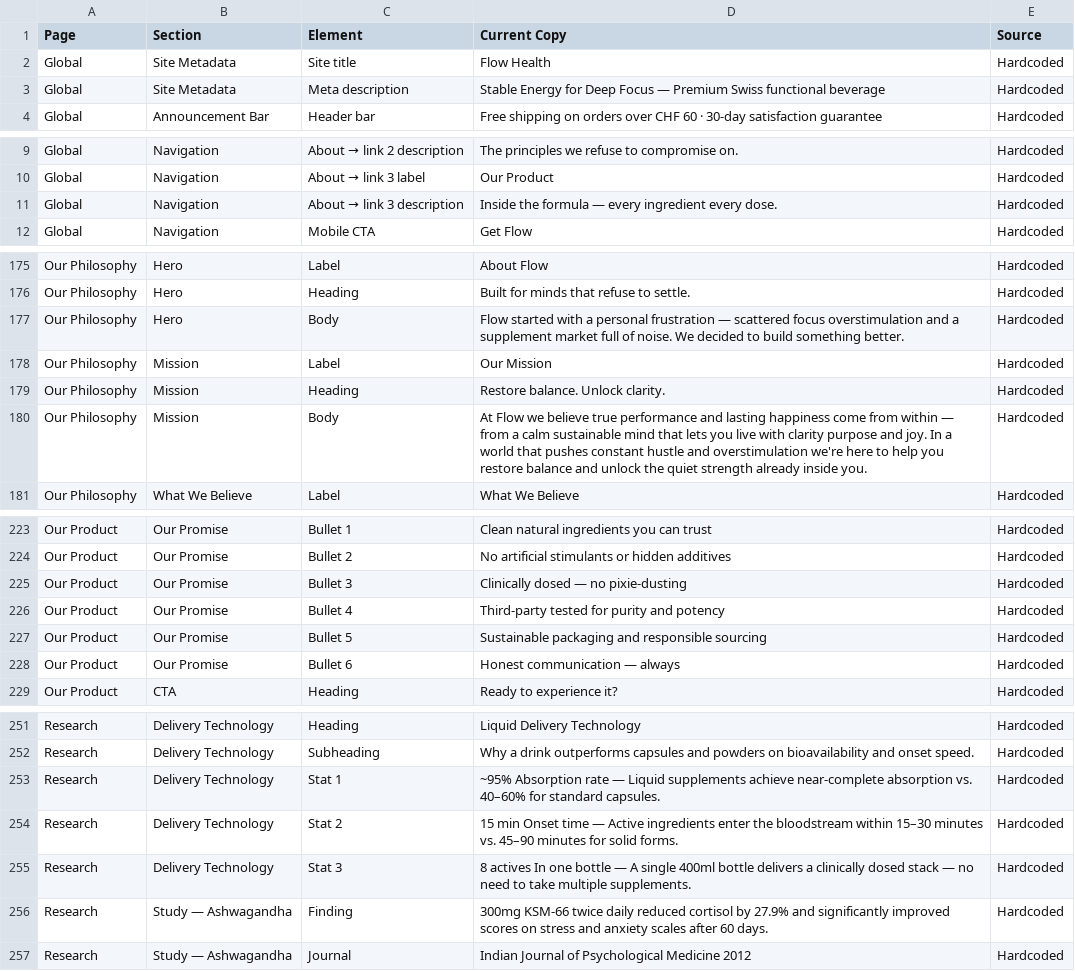
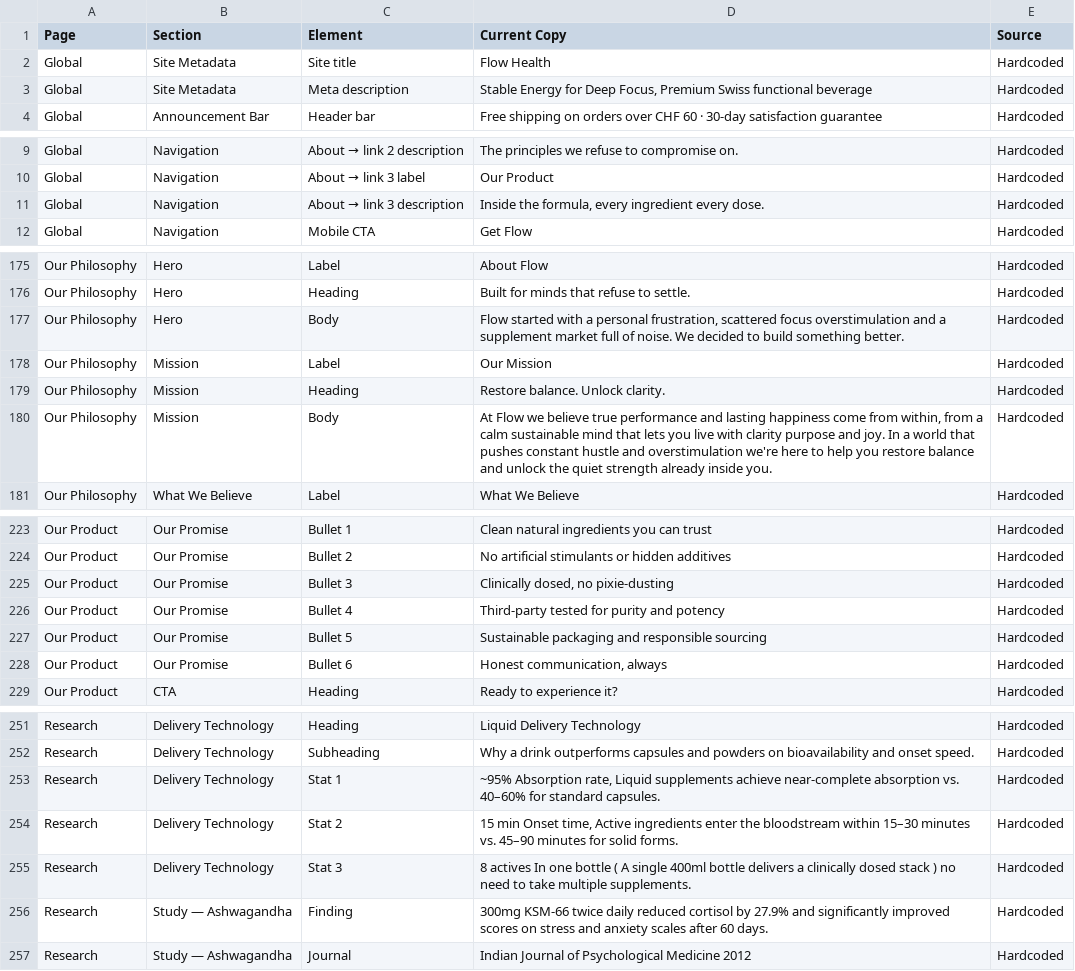
Before and after one commit to adrienmassonnet/FlowHealth, a CSV file: content_map.csv, drawn as a sheet; only a part is shown, gaps mark what is left out; the diff covers the shown part only.

```diff
--- a/content_map.csv
+++ b/content_map.csv
@@ -2,3 +2,3 @@ Page,Section,Element,Current Copy,Source
 Global,Site Metadata,Site title,Flow Health,Hardcoded
-Global,Site Metadata,Meta description,Stable Energy for Deep Focus — Premium Swiss functional beverage,Hardcoded
+Global,Site Metadata,Meta description,"Stable Energy for Deep Focus, Premium Swiss functional beverage",Hardcoded
 Global,Announcement Bar,Header bar,Free shipping on orders over CHF 60 · 30-day satisfaction guarantee,Hardcoded
@@ -10,3 +10,3 @@ Global,Navigation,About → link 2 description,The principles we refuse to compr
 Global,Navigation,About → link 3 label,Our Product,Hardcoded
-Global,Navigation,About → link 3 description,Inside the formula — every ingredient every dose.,Hardcoded
+Global,Navigation,About → link 3 description,"Inside the formula, every ingredient every dose.",Hardcoded
 Global,Navigation,Mobile CTA,Get Flow,Hardcoded
@@ -176,6 +176,6 @@ Our Philosophy,Hero,Label,About Flow,Hardcoded
 Our Philosophy,Hero,Heading,Built for minds that refuse to settle.,Hardcoded
-Our Philosophy,Hero,Body,Flow started with a personal frustration — scattered focus overstimulation and a supplement market full of noise. We decided to build something better.,Hardcoded
+Our Philosophy,Hero,Body,"Flow started with a personal frustration, scattered focus overstimulation and a supplement market full of noise. We decided to build something better.",Hardcoded
 Our Philosophy,Mission,Label,Our Mission,Hardcoded
 Our Philosophy,Mission,Heading,Restore balance. Unlock clarity.,Hardcoded
-Our Philosophy,Mission,Body,At Flow we believe true performance and lasting happiness come from within — from a calm sustainable mind that lets you live with clarity purpose and joy. In a world that pushes constant hustle and overstimulation we're here to help you restore balance and unlock the quiet strength already inside you.,Hardcoded
+Our Philosophy,Mission,Body,"At Flow we believe true performance and lasting happiness come from within, from a calm sustainable mind that lets you live with clarity purpose and joy. In a world that pushes constant hustle and overstimulation we're here to help you restore balance and unlock the quiet strength already inside you.",Hardcoded
 Our Philosophy,What We Believe,Label,What We Believe,Hardcoded
@@ -224,6 +224,6 @@ Our Product,Our Promise,Bullet 1,Clean natural ingredients you can trust,Hardcod
 Our Product,Our Promise,Bullet 2,No artificial stimulants or hidden additives,Hardcoded
-Our Product,Our Promise,Bullet 3,Clinically dosed — no pixie-dusting,Hardcoded
+Our Product,Our Promise,Bullet 3,"Clinically dosed, no pixie-dusting",Hardcoded
 Our Product,Our Promise,Bullet 4,Third-party tested for purity and potency,Hardcoded
 Our Product,Our Promise,Bullet 5,Sustainable packaging and responsible sourcing,Hardcoded
-Our Product,Our Promise,Bullet 6,Honest communication — always,Hardcoded
+Our Product,Our Promise,Bullet 6,"Honest communication, always",Hardcoded
 Our Product,CTA,Heading,Ready to experience it?,Hardcoded
@@ -252,5 +252,5 @@ Research,Delivery Technology,Heading,Liquid Delivery Technology,Hardcoded
 Research,Delivery Technology,Subheading,Why a drink outperforms capsules and powders on bioavailability and onset speed.,Hardcoded
-Research,Delivery Technology,Stat 1,~95% Absorption rate — Liquid supplements achieve near-complete absorption vs. 40–60% for standard capsules.,Hardcoded
-Research,Delivery Technology,Stat 2,15 min Onset time — Active ingredients enter the bloodstream within 15–30 minutes vs. 45–90 minutes for solid forms.,Hardcoded
-Research,Delivery Technology,Stat 3,8 actives In one bottle — A single 400ml bottle delivers a clinically dosed stack — no need to take multiple supplements.,Hardcoded
+Research,Delivery Technology,Stat 1,"~95% Absorption rate, Liquid supplements achieve near-complete absorption vs. 40–60% for standard capsules.",Hardcoded
+Research,Delivery Technology,Stat 2,"15 min Onset time, Active ingredients enter the bloodstream within 15–30 minutes vs. 45–90 minutes for solid forms.",Hardcoded
+Research,Delivery Technology,Stat 3,8 actives In one bottle  ( A single 400ml bottle delivers a clinically dosed stack )  no need to take multiple supplements.,Hardcoded
 Research,Study — Ashwagandha,Finding,300mg KSM-66 twice daily reduced cortisol by 27.9% and significantly improved scores on stress and anxiety scales after 60 days.,Hardcoded
```
Also changed, not shown: 22 edited cells elsewhere in this file, 9 other files.
